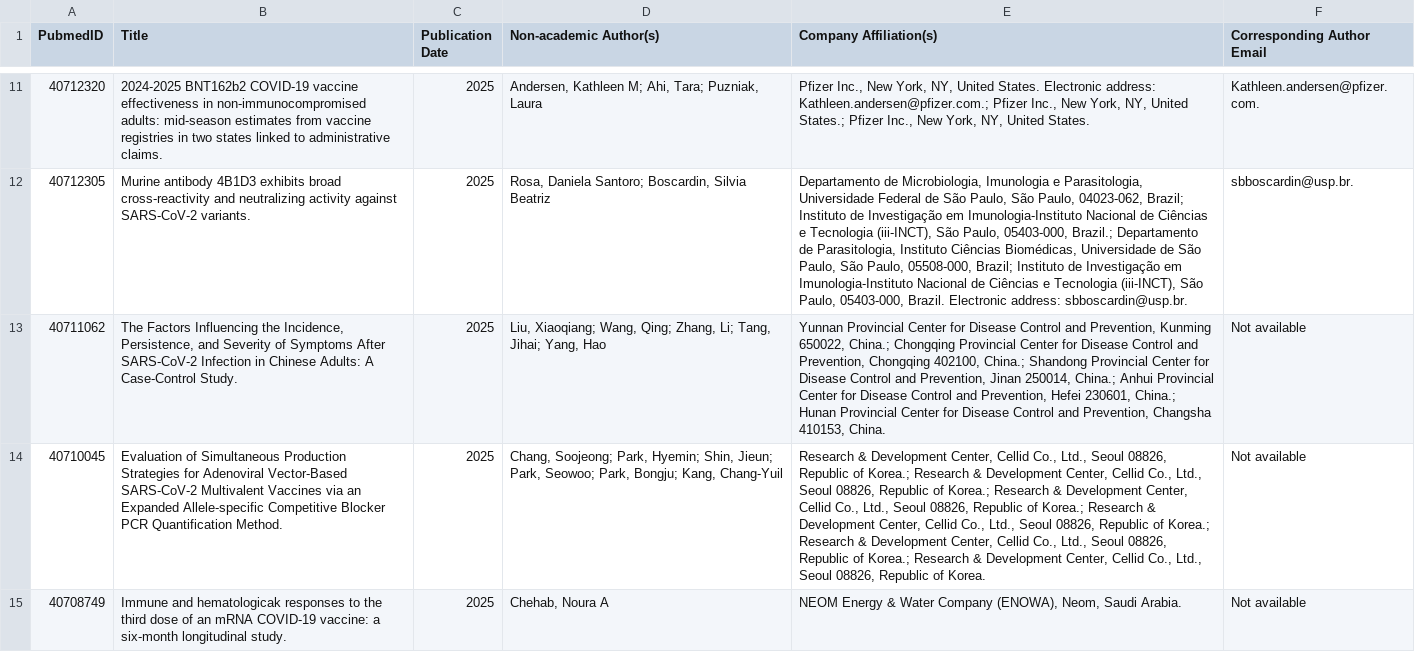
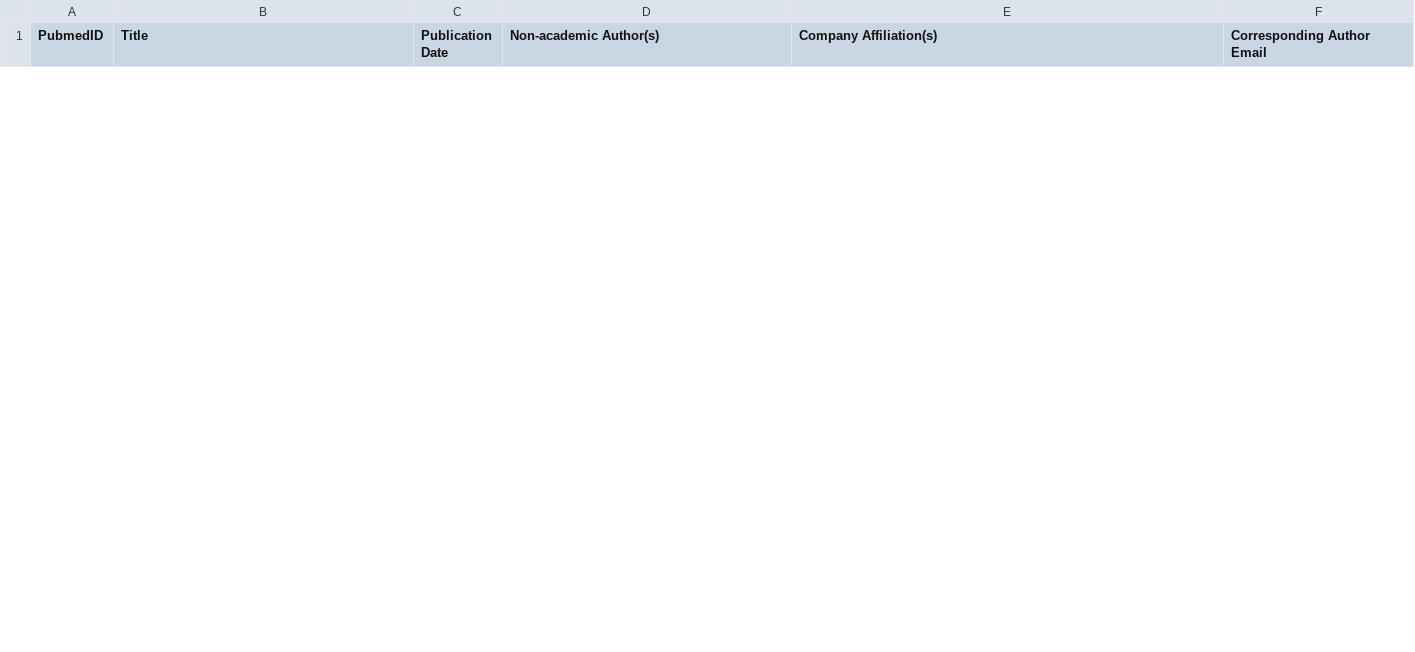
Before and after one commit to thanushshetty9353/pubmed_fetcher_project, a CSV file: result.csv, drawn as a sheet; only a part is shown, gaps mark what is left out; removed rows and columns are numbered as before the commit, all else as after; the diff covers the shown part only; the diff names each change by its address in the sheet, - before the commit and + after, or states it on an @@ line.

Commit message:
dd

```diff
--- a/result.csv
+++ b/result.csv
-row 11: 40712320 | 2024-2025 BNT162b2 COVID-19 vaccine effectiveness in non-immunocompromised adults: mid-season estimates from vaccine registries in two states linked to administrative claims. | 2025 | Andersen, Kathleen M; Ahi, Tara; Puzniak, Laura | Pfizer Inc., New York, NY, United States. Electronic address: Kathleen.andersen@pfizer.com.; Pfizer Inc., New York, NY, United States.; Pfizer Inc., New York, NY, United States. | Kathleen.andersen@pfizer.com.
-row 12: 40712305 | Murine antibody 4B1D3 exhibits broad cross-reactivity and neutralizing activity against SARS-CoV-2 variants. | 2025 | Rosa, Daniela Santoro; Boscardin, Silvia Beatriz | Departamento de Microbiologia, Imunologia e Parasitologia, Universidade Federal de São Paulo, São Paulo, 04023-062, Brazil; Instituto de Investigação em Imunologia-Instituto Nacional de Ciências e Tecnologia (iii-INCT), São Paulo, 05403-000, Brazil.; Departamento de Parasitologia, Instituto Ciências Biomédicas, Universidade de São Paulo, São Paulo, 05508-000, Brazil; Instituto de Investigação em Imunologia-Instituto Nacional de Ciências e Tecnologia (iii-INCT), São Paulo, 05403-000, Brazil. Electronic address: sbboscardin@usp.br. | sbboscardin@usp.br.
-row 13: 40711062 | The Factors Influencing the Incidence, Persistence, and Severity of Symptoms After SARS-CoV-2 Infection in Chinese Adults: A Case-Control Study. | 2025 | Liu, Xiaoqiang; Wang, Qing; Zhang, Li; Tang, Jihai; Yang, Hao | Yunnan Provincial Center for Disease Control and Prevention, Kunming 650022, China.; Chongqing Provincial Center for Disease Control and Prevention, Chongqing 402100, China.; Shandong Provincial Center for Disease Control and Prevention, Jinan 250014, China.; Anhui Provincial Center for Disease Control and Prevention, Hefei 230601, China.; Hunan Provincial Center for Disease Control and Prevention, Changsha 410153, China. | Not available
-row 14: 40710045 | Evaluation of Simultaneous Production Strategies for Adenoviral Vector-Based SARS-CoV-2 Multivalent Vaccines via an Expanded Allele-specific Competitive Blocker PCR Quantification Method. | 2025 | Chang, Soojeong; Park, Hyemin; Shin, Jieun; Park, Seowoo; Park, Bongju; Kang, Chang-Yuil | Research & Development Center, Cellid Co., Ltd., Seoul 08826, Republic of Korea.; Research & Development Center, Cellid Co., Ltd., Seoul 08826, Republic of Korea.; Research & Development Center, Cellid Co., Ltd., Seoul 08826, Republic of Korea.; Research & Development Center, Cellid Co., Ltd., Seoul 08826, Republic of Korea.; Research & Development Center, Cellid Co., Ltd., Seoul 08826, Republic of Korea.; Research & Development Center, Cellid Co., Ltd., Seoul 08826, Republic of Korea. | Not available
-row 15: 40708749 | Immune and hematologicak responses to the third dose of an mRNA COVID-19 vaccine: a six-month longitudinal study. | 2025 | Chehab, Noura A | NEOM Energy & Water Company (ENOWA), Neom, Saudi Arabia. | Not available
```
Also changed, not shown: 5 added rows and 9 removed rows elsewhere in this file.
